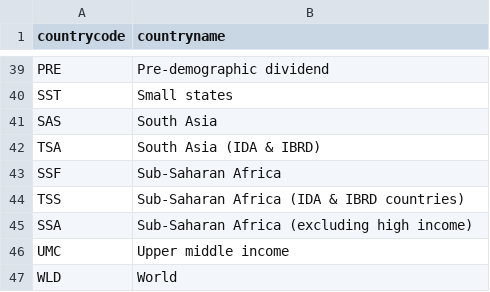
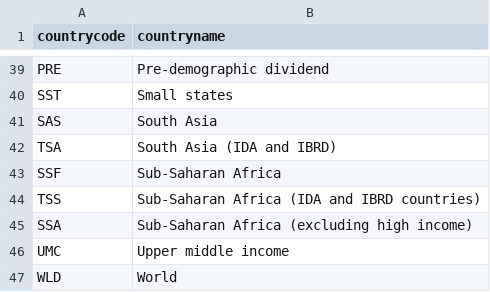
Before and after one commit to worldbank/LearningPoverty, a CSV file: 01_data/011_rawdata/hosted_in_repo/region_metadata.csv, drawn as a sheet; only a part is shown, gaps mark what is left out; the diff covers the shown part only.

```diff
--- a/01_data/011_rawdata/hosted_in_repo/region_metadata.csv
+++ b/01_data/011_rawdata/hosted_in_repo/region_metadata.csv
@@ -41,5 +41,5 @@ SST,Small states
 SAS,South Asia
-TSA,South Asia (IDA & IBRD)
+TSA,South Asia (IDA and IBRD)
 SSF,Sub-Saharan Africa
-TSS,Sub-Saharan Africa (IDA & IBRD countries)
+TSS,Sub-Saharan Africa (IDA and IBRD countries)
 SSA,Sub-Saharan Africa (excluding high income)
```
Also changed, not shown: 14 edited cells elsewhere in this file, 01_data/011_rawdata/hosted_in_repo/country_metadata.csv, 01_data/011_rawdata/hosted_in_repo/enrollment_tenr_wbopendata.csv, 8 other files.
